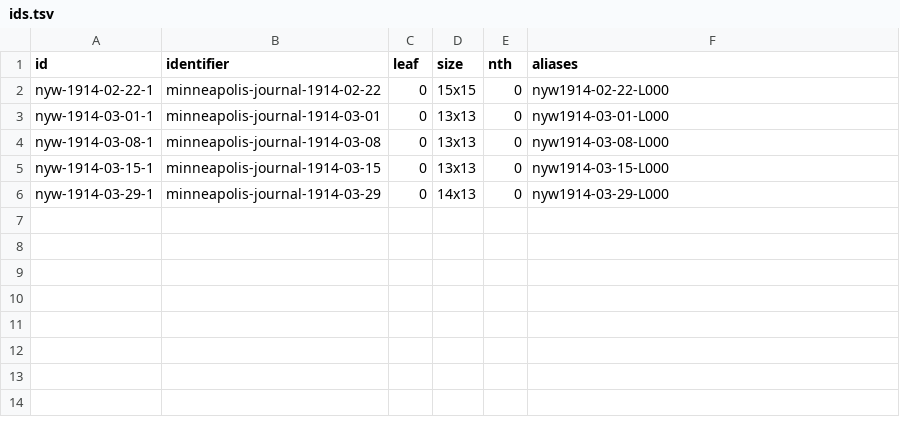
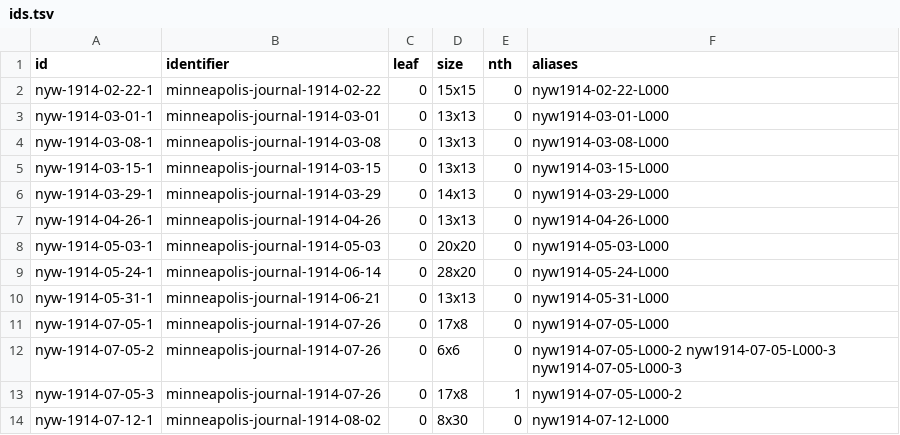
Before and after one commit to EveryPuzzleProject/newyorkworld, a TSV file: pipeline/ids.tsv, drawn as a sheet.

```diff
--- a/pipeline/ids.tsv
+++ b/pipeline/ids.tsv
@@ -6 +6,9 @@ nyw-1914-03-15-1	minneapolis-journal-1914-03-15	0	13x13	0	nyw1914-03-15-L000
 nyw-1914-03-29-1	minneapolis-journal-1914-03-29	0	14x13	0	nyw1914-03-29-L000
+nyw-1914-04-26-1	minneapolis-journal-1914-04-26	0	13x13	0	nyw1914-04-26-L000
+nyw-1914-05-03-1	minneapolis-journal-1914-05-03	0	20x20	0	nyw1914-05-03-L000
+nyw-1914-05-24-1	minneapolis-journal-1914-06-14	0	28x20	0	nyw1914-05-24-L000
+nyw-1914-05-31-1	minneapolis-journal-1914-06-21	0	13x13	0	nyw1914-05-31-L000
+nyw-1914-07-05-1	minneapolis-journal-1914-07-26	0	17x8	0	nyw1914-07-05-L000
+nyw-1914-07-05-2	minneapolis-journal-1914-07-26	0	6x6	0	nyw1914-07-05-L000-2 nyw1914-07-05-L000-3 nyw1914-07-05-L000-3
+nyw-1914-07-05-3	minneapolis-journal-1914-07-26	0	17x8	1	nyw1914-07-05-L000-2
+nyw-1914-07-12-1	minneapolis-journal-1914-08-02	0	8x30	0	nyw1914-07-12-L000
```
Also changed, not shown: 38 other files.
